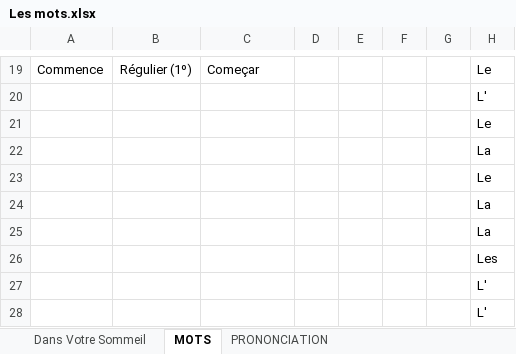
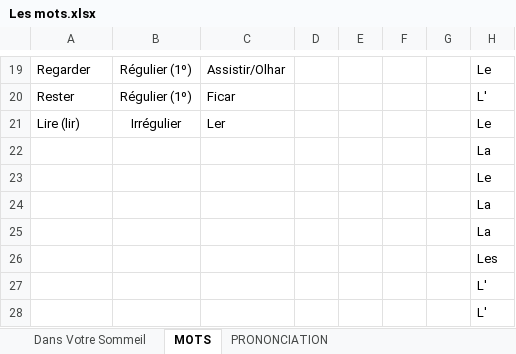
Before and after one commit to igorgrv/NotesInGeneral, an Excel workbook: Others/En France/Les mots.xlsx, sheet MOTS, drawn as a sheet; only a part is shown, gaps mark what is left out; values as stored, in another font and other column widths than the file's, no borders; table styles not drawn; the diff covers the shown part only; the diff names each change by its address in the sheet, - before the commit and + after, or states it on an @@ line.

```diff
--- a/Others/En France/Les mots.xlsx (sheet MOTS)
+++ b/Others/En France/Les mots.xlsx (sheet MOTS)
-A19: Commence
+A19: Regarder
-C19: Começar
+C19: Assistir/Olhar
-A20: (empty)
+A20: Rester
-B20: (empty)
+B20: Régulier (1º)
-C20: (empty)
+C20: Ficar
-A21: (empty)
+A21: Lire (lir)
-B21: (empty)
+B21: Irrégulier
-C21: (empty)
+C21: Ler
```
Also changed, not shown: 30 edited cells, cell formats and merged cells elsewhere in this sheet, 36 other files.
